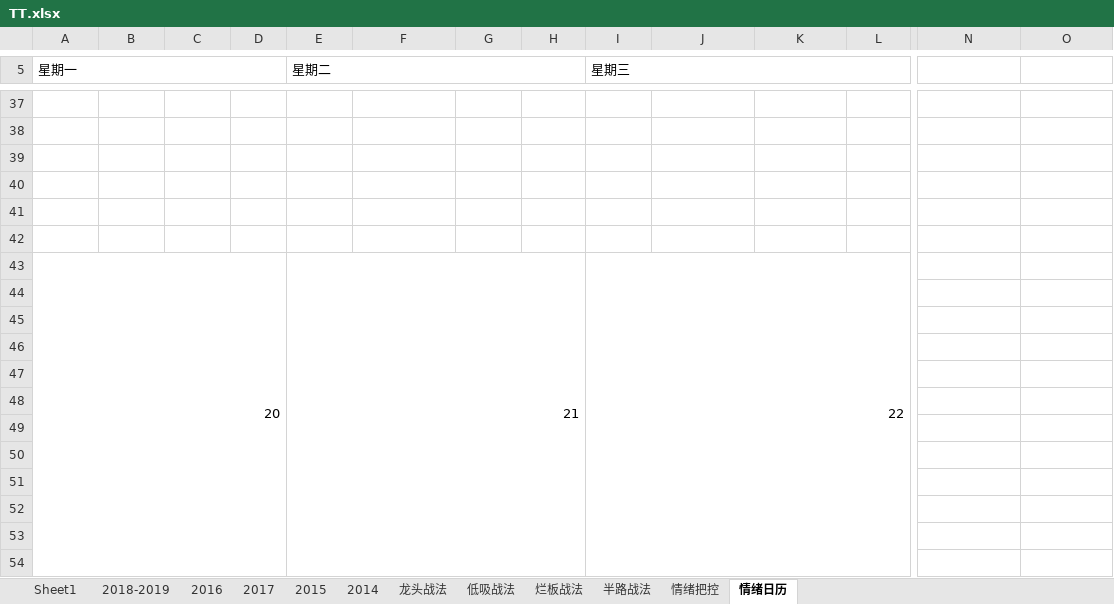
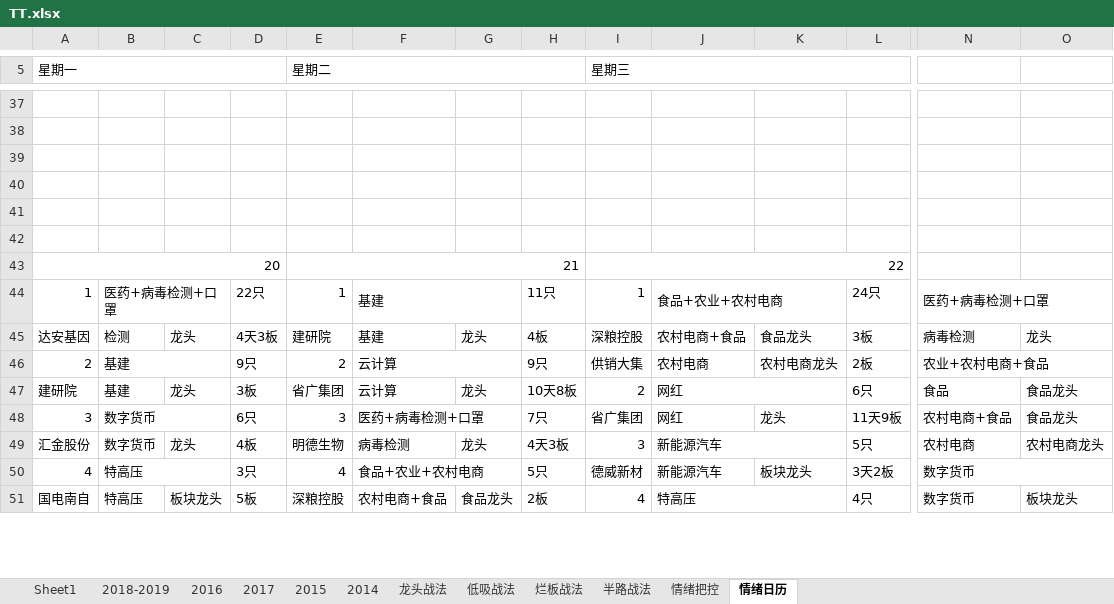
Before and after one commit to kweitan/myFinance, an Excel workbook: src/main/resources/static/xls/TT.xlsx, sheet 情绪日历, drawn as a sheet; only a part is shown, gaps mark what is left out; values as stored, in another font and other column widths than the file's, no cell formats; removed rows and columns are numbered as before the commit, all else as after; rows hold the shown columns only; the diff covers the shown part only; the diff names each change by its address in the sheet, - before the commit and + after, or states it on an @@ line.

Commit message:
latest

```diff
--- a/src/main/resources/static/xls/TT.xlsx (sheet 情绪日历)
+++ b/src/main/resources/static/xls/TT.xlsx (sheet 情绪日历)
-A43:D54 merged
+A43:D43 merged
-E43:H54 merged
+E43:H43 merged
-I43:L54 merged
+I43:L43 merged
-row 44: (empty)
-row 45: (empty)
-row 46: (empty)
-row 47: (empty)
-row 48: (empty)
-row 49: (empty)
-row 50: (empty)
-row 51: (empty)
-row 44: (empty)
+row 44: 1 | 医药+病毒检测+口罩 |  | 22只 | 1 | 基建 |  | 11只 | 1 | 食品+农业+农村电商 |  | 24只 | 医药+病毒检测+口罩
+B44:C44 merged
+F44:G44 merged
+J44:K44 merged
+N44:O44 merged
-row 45: (empty)
+row 45: 达安基因 | 检测 | 龙头 | 4天3板 | 建研院 | 基建 | 龙头 | 4板 | 深粮控股 | 农村电商+食品 | 食品龙头 | 3板 | 病毒检测 | 龙头
-row 46: (empty)
+row 46: 2 | 基建 |  | 9只 | 2 | 云计算 |  | 9只 | 供销大集 | 农村电商 | 农村电商龙头 | 2板 | 农业+农村电商+食品
+B46:C46 merged
+F46:G46 merged
+N46:O46 merged
+row 47: 建研院 | 基建 | 龙头 | 3板 | 省广集团 | 云计算 | 龙头 | 10天8板 | 2 | 网红 |  | 6只 | 食品 | 食品龙头
+row 48: 3 | 数字货币 |  | 6只 | 3 | 医药+病毒检测+口罩 |  | 7只 | 省广集团 | 网红 | 龙头 | 11天9板 | 农村电商+食品 | 食品龙头
+row 49: 汇金股份 | 数字货币 | 龙头 | 4板 | 明德生物 | 病毒检测 | 龙头 | 4天3板 | 3 | 新能源汽车 |  | 5只 | 农村电商 | 农村电商龙头
+row 50: 4 | 特高压 |  | 3只 | 4 | 食品+农业+农村电商 |  | 5只 | 德威新材 | 新能源汽车 | 板块龙头 | 3天2板 | 数字货币
+row 51: 国电南自 | 特高压 | 板块龙头 | 5板 | 深粮控股 | 农村电商+食品 | 食品龙头 | 2板 | 4 | 特高压 |  | 4只 | 数字货币 | 板块龙头
```
Also changed, not shown: 3 added rows and merged cells elsewhere in this sheet, sheet 情绪把控, cell formats.
